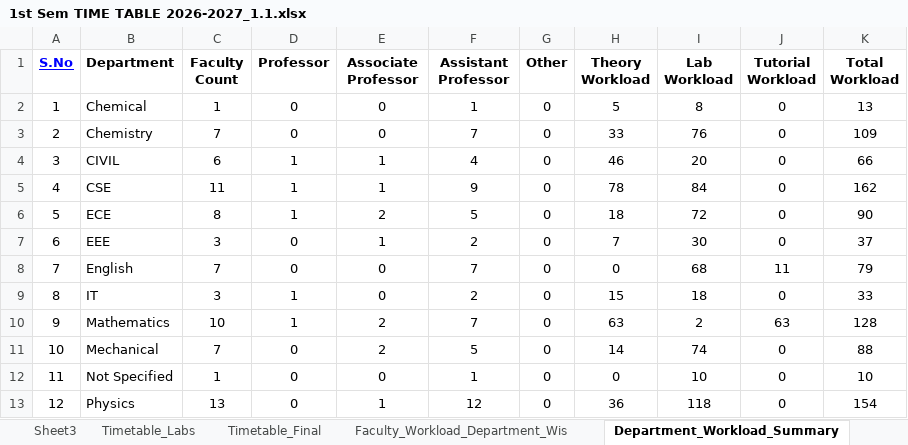
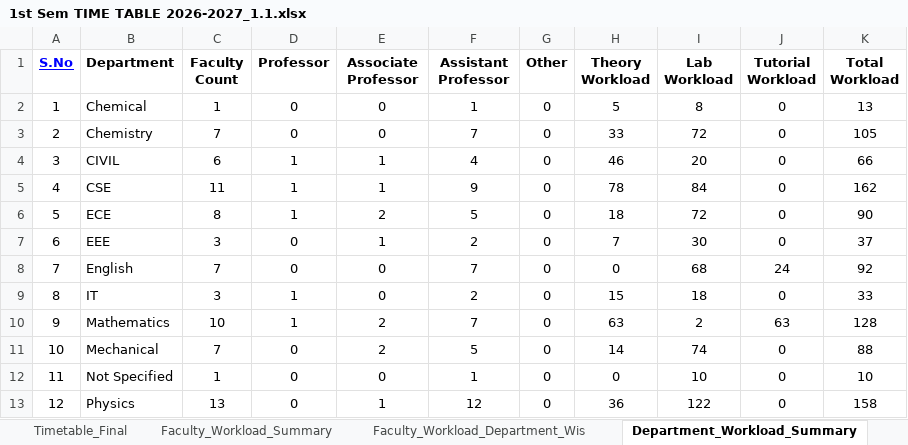
Before and after one commit to saran-neralla7/tt-analytics, an Excel workbook: timetables/1st Sem TIME TABLE 2026-2027_1.1.xlsx, sheet Department_Workload_Summary, drawn as a sheet; values as stored, in another font and other column widths than the file's, no borders; charts and pictures not drawn; the diff names each change by its address in the sheet, - before the commit and + after, or states it on an @@ line.

Commit message:
Update timetables, individual faculty schedules, workload summaries, and lab datasets from latest Excel workbook (Oct 1 11:49)

```diff
--- a/timetables/1st Sem TIME TABLE 2026-2027_1.1.xlsx (sheet Department_Workload_Summary)
+++ b/timetables/1st Sem TIME TABLE 2026-2027_1.1.xlsx (sheet Department_Workload_Summary)
+sheet tab: Faculty_Workload_Summary
-I3 (Lab Workload): 76
+I3 (Lab Workload): 72
-K3 (Total Workload): 109
+K3 (Total Workload): 105
-J8 (Tutorial Workload): 11
+J8 (Tutorial Workload): 24
-K8 (Total Workload): 79
+K8 (Total Workload): 92
-I13 (Lab Workload): 118
+I13 (Lab Workload): 122
-K13 (Total Workload): 154
+K13 (Total Workload): 158
```
Also changed, not shown: sheet Timetable_Final, sheet Sheet2, sheet Faculty_Workload_Department_Wis, hidden cells, charts or pictures, 1 other file.
